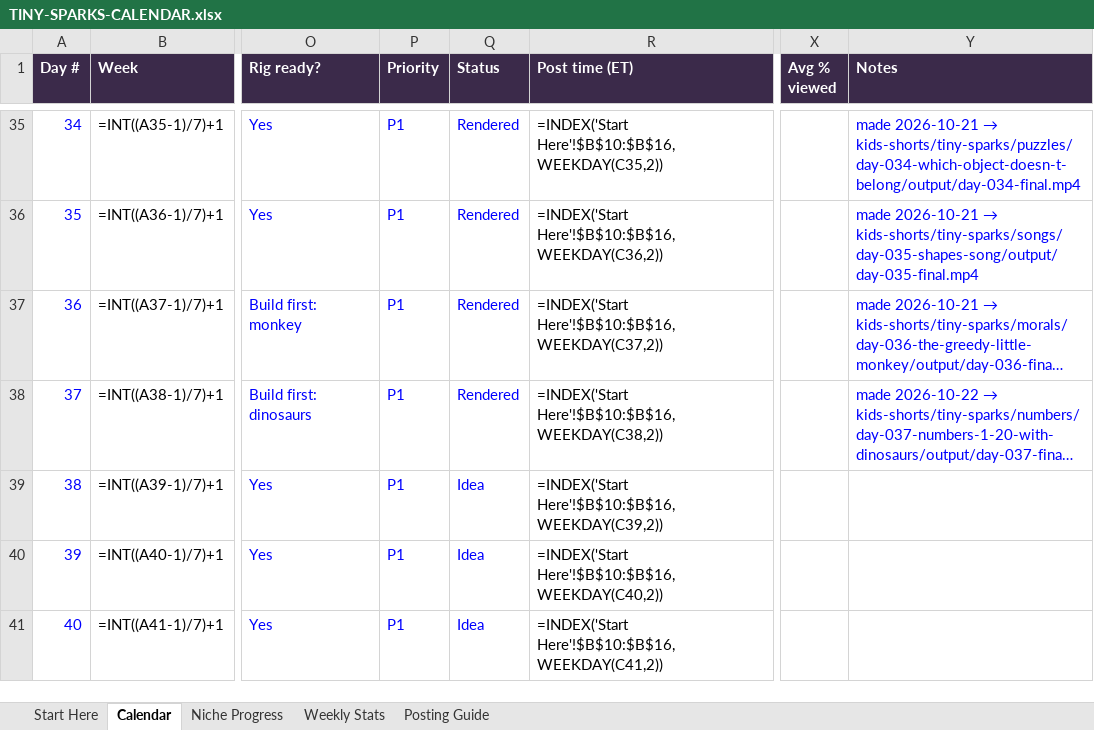
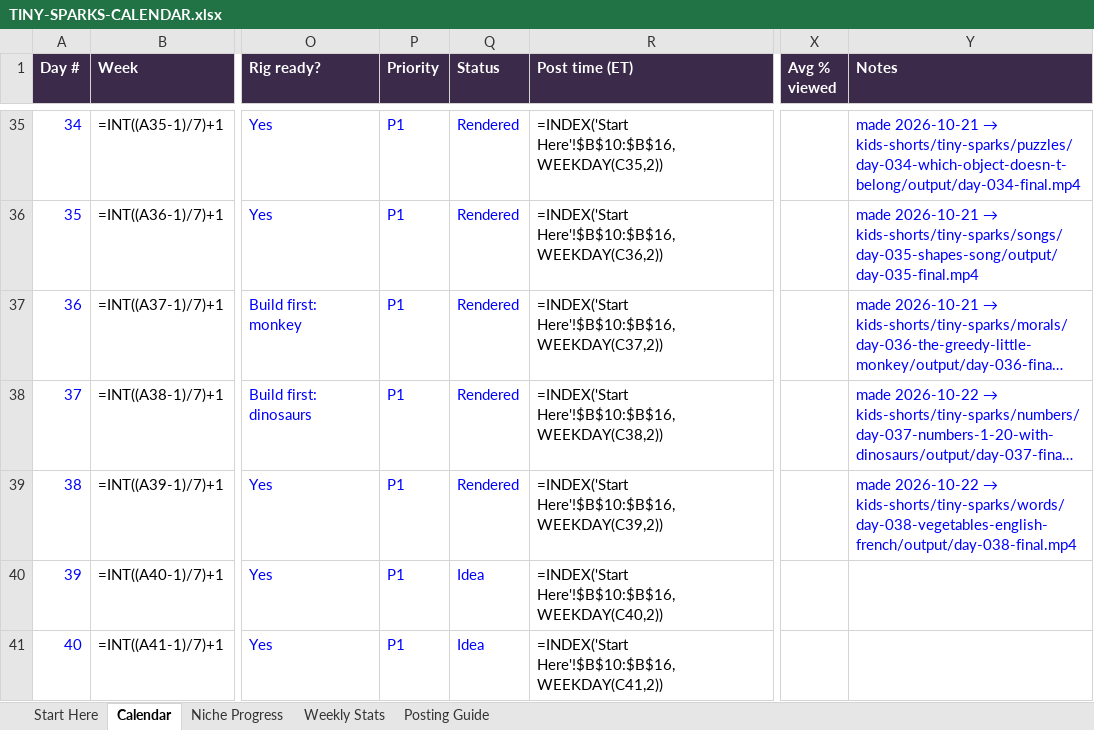
Before and after one commit to zakariaessaiydy/ai-gen, an Excel workbook: TINY-SPARKS-CALENDAR.xlsx, sheet Calendar, drawn as a sheet; only a part is shown, gaps mark what is left out; long unchanged cells end in …; values as stored, in another font and other column widths than the file's, no borders; formulas without a stored value are shown as written; conditional formats not drawn; the diff names each change by its address in the sheet, - before the commit and + after, or states it on an @@ line.

```diff
--- a/TINY-SPARKS-CALENDAR.xlsx (sheet Calendar)
+++ b/TINY-SPARKS-CALENDAR.xlsx (sheet Calendar)
-Q39 (Status): Idea
+Q39 (Status): Rendered
@@ Y39 (Notes): (empty) → made 2026-10-22 → kids-shorts/tiny-sparks/words/day-038-vegetables-english-french/output/day-038-final.mp4 @@
```
Also changed, not shown: 9 other files.
